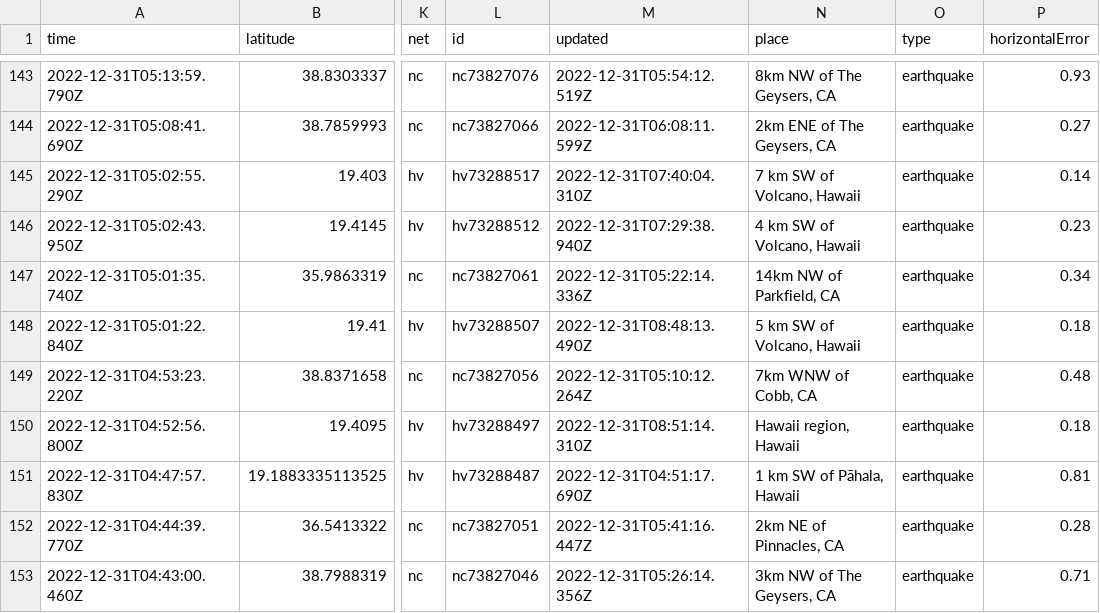
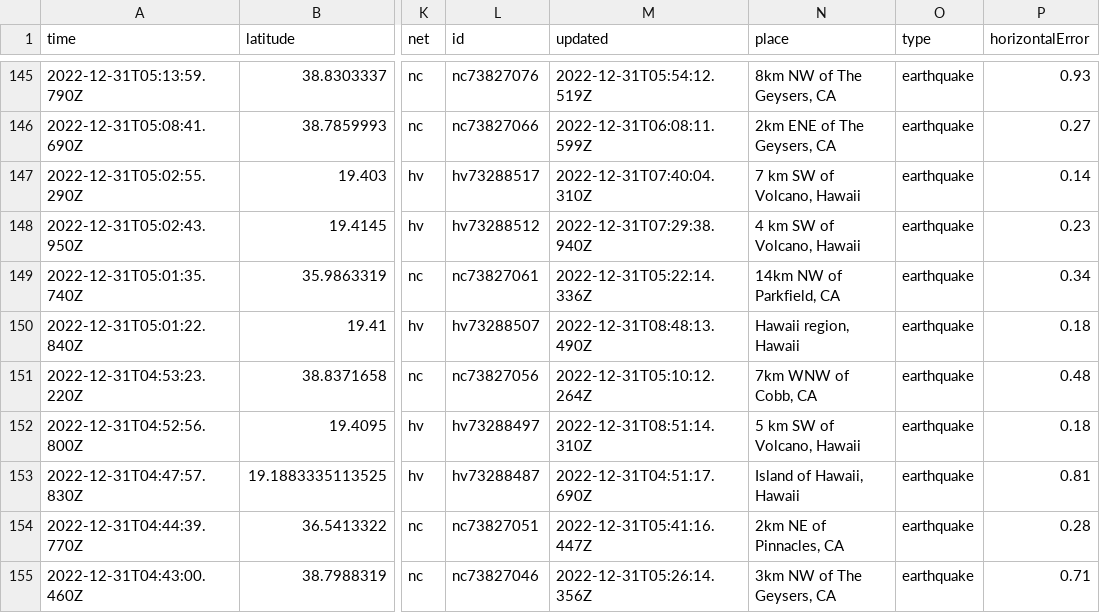
Before and after one commit to katielicari/nicar22-github-action, a CSV file: usgs_current.csv, drawn as a sheet; only a part is shown, gaps mark what is left out; addresses are those after the commit; the diff covers the shown part only; the diff names each change by its address in the sheet, - before the commit and + after, or states it on an @@ line.

```diff
--- a/usgs_current.csv
+++ b/usgs_current.csv
-N150 (place): 5 km SW of Volcano, Hawaii
+N150 (place): Hawaii region, Hawaii
-N152 (place): Hawaii region, Hawaii
+N152 (place): 5 km SW of Volcano, Hawaii
-N153 (place): 1 km SW of Pāhala, Hawaii
+N153 (place): Island of Hawaii, Hawaii
```
Also changed, not shown: 3 added rows, 1 removed row and 37 edited cells elsewhere in this file.
